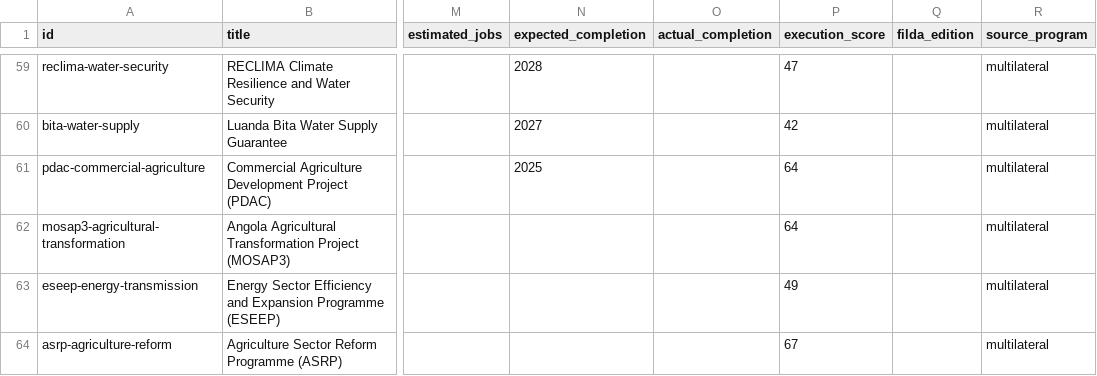
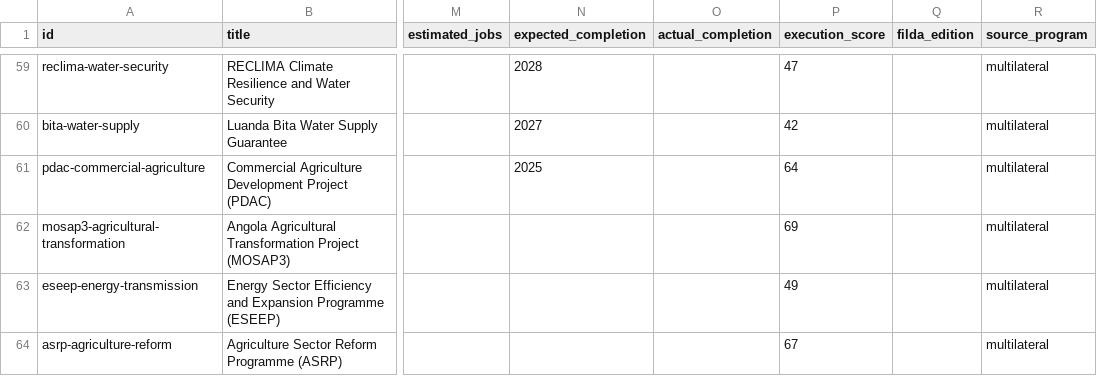
Before and after one commit to Riclex/lineata, a CSV file: data/projects.csv, drawn as a sheet; only a part is shown, gaps mark what is left out; the diff names each change by its address in the sheet, - before the commit and + after, or states it on an @@ line.

```diff
--- a/data/projects.csv
+++ b/data/projects.csv
-P62 (execution_score): 64
+P62 (execution_score): 69
```
Also changed, not shown: data/change_log.csv, data/events.csv, 5 other files.
